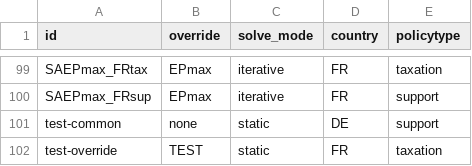
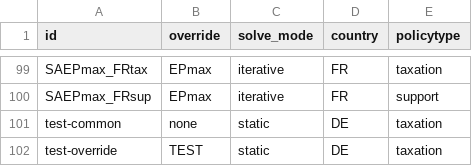
Before and after one commit to juanjerezm/J4, a CSV file: scenarios/scenarios.csv, drawn as a sheet; only a part is shown, gaps mark what is left out.

Commit message:
fix: update scenarios.csv so test-common and test-override have same country/policy flags

```diff
--- a/scenarios/scenarios.csv
+++ b/scenarios/scenarios.csv
@@ -100,3 +100,3 @@ SAEPmax_FRtax,EPmax,iterative,FR,taxation
 SAEPmax_FRsup,EPmax,iterative,FR,support
-test-common,none,static,DE,support
-test-override,TEST,static,FR,taxation
+test-common,none,static,DE,taxation
+test-override,TEST,static,DE,taxation
```
